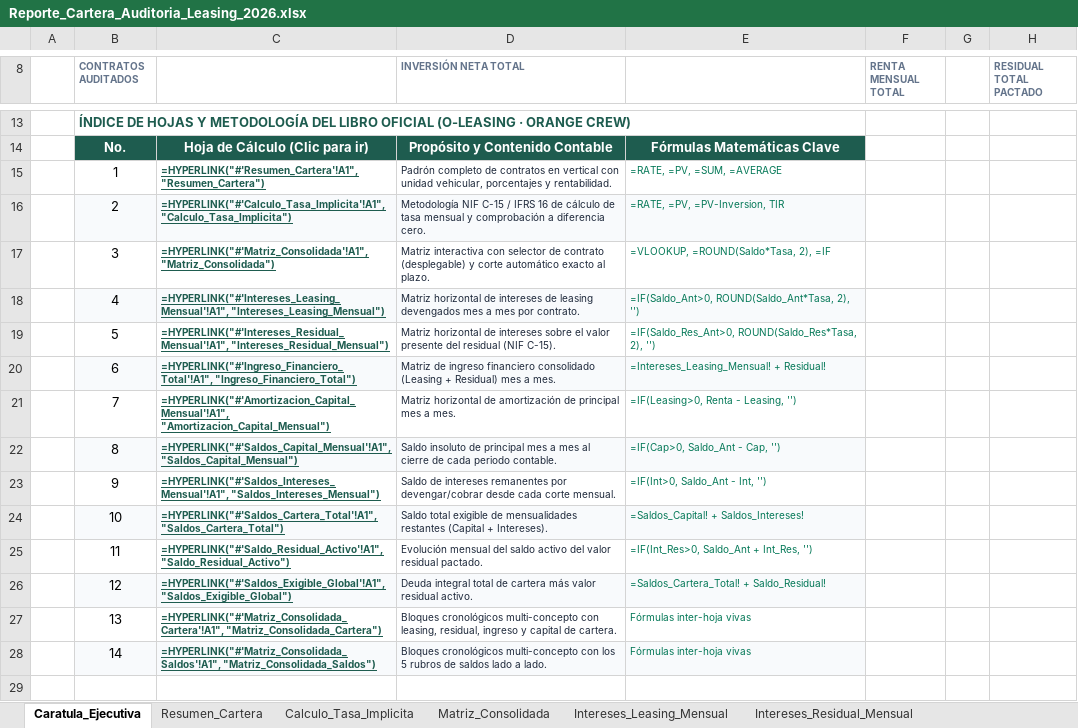
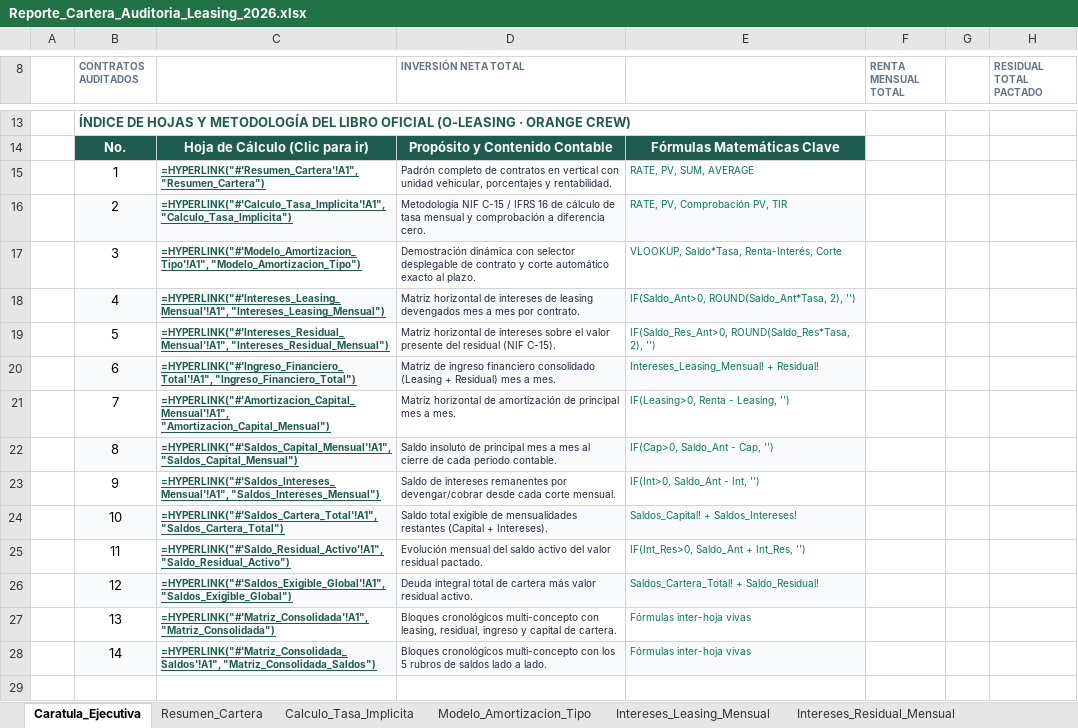
Before and after one commit to javvvvvvv/O-LEASING, an Excel workbook: reportes_excel/Reporte_Cartera_Auditoria_Leasing_2026.xlsx, sheet Caratula_Ejecutiva, drawn as a sheet; only a part is shown, gaps mark what is left out; values as stored, in another font and other column widths than the file's, no borders; formulas without a stored value are shown as written; charts and pictures not drawn; the diff names each change by its address in the sheet, - before the commit and + after, or states it on an @@ line.

Commit message:
fix(auditoria): trasladar selector dinamico y corte a Modelo_Amortizacion_Tipo, restaurar Matriz_Consolidada y resolver advertencia de reparacion en Excel

```diff
--- a/reportes_excel/Reporte_Cartera_Auditoria_Leasing_2026.xlsx (sheet Caratula_Ejecutiva)
+++ b/reportes_excel/Reporte_Cartera_Auditoria_Leasing_2026.xlsx (sheet Caratula_Ejecutiva)
+sheet tab: Modelo_Amortizacion_Tipo
-E15: =RATE, =PV, =SUM, =AVERAGE
+E15: RATE, PV, SUM, AVERAGE
-E16: =RATE, =PV, =PV-Inversion, TIR
+E16: RATE, PV, Comprobación PV, TIR
-C17: =HYPERLINK("#'Matriz_Consolidada'!A1", "Matriz_Consolidada")
+C17: =HYPERLINK("#'Modelo_Amortizacion_Tipo'!A1", "Modelo_Amortizacion_Tipo")
-D17 (INVERSIÓN NETA TOTAL): Matriz interactiva con selector de contrato (desplegable) y corte…
+D17 (INVERSIÓN NETA TOTAL): Demostración dinámica con selector desplegable de contrato y corte…
-E17: =VLOOKUP, =ROUND(Saldo*Tasa, 2), =IF
+E17: VLOOKUP, Saldo*Tasa, Renta-Interés, Corte
-E18: =IF(Saldo_Ant>0, ROUND(Saldo_Ant*Tasa, 2),…
+E18: IF(Saldo_Ant>0, ROUND(Saldo_Ant*Tasa, 2),…
-E19: =IF(Saldo_Res_Ant>0, ROUND(Saldo_Res*Tasa, 2),…
+E19: IF(Saldo_Res_Ant>0, ROUND(Saldo_Res*Tasa, 2),…
-E20: =Intereses_Leasing_Mensual! + Residual!
+E20: Intereses_Leasing_Mensual! + Residual!
-E21: =IF(Leasing>0, Renta - Leasing, '')
+E21: IF(Leasing>0, Renta - Leasing, '')
-E22: =IF(Cap>0, Saldo_Ant - Cap, '')
+E22: IF(Cap>0, Saldo_Ant - Cap, '')
-E23: =IF(Int>0, Saldo_Ant - Int, '')
+E23: IF(Int>0, Saldo_Ant - Int, '')
-E24: =Saldos_Capital! + Saldos_Intereses!
+E24: Saldos_Capital! + Saldos_Intereses!
-E25: =IF(Int_Res>0, Saldo_Ant + Int_Res, '')
+E25: IF(Int_Res>0, Saldo_Ant + Int_Res, '')
-E26: =Saldos_Cartera_Total! + Saldo_Residual!
+E26: Saldos_Cartera_Total! + Saldo_Residual!
-C27: =HYPERLINK("#'Matriz_Consolidada_Cartera'!A1", "Matriz_Consolidada_Cartera")
+C27: =HYPERLINK("#'Matriz_Consolidada'!A1", "Matriz_Consolidada")
```
Also changed, not shown: sheet Matriz_Consolidada, sheet Calculo_Tasa_Implicita, sheet Saldos_Insolutos_Mensual, sheet Saldos_Exigible_Global, sheet Resumen_Cartera, sheet Saldos_Cartera_Total, 8 more sheets, other sheet tabs, 3 other files.
